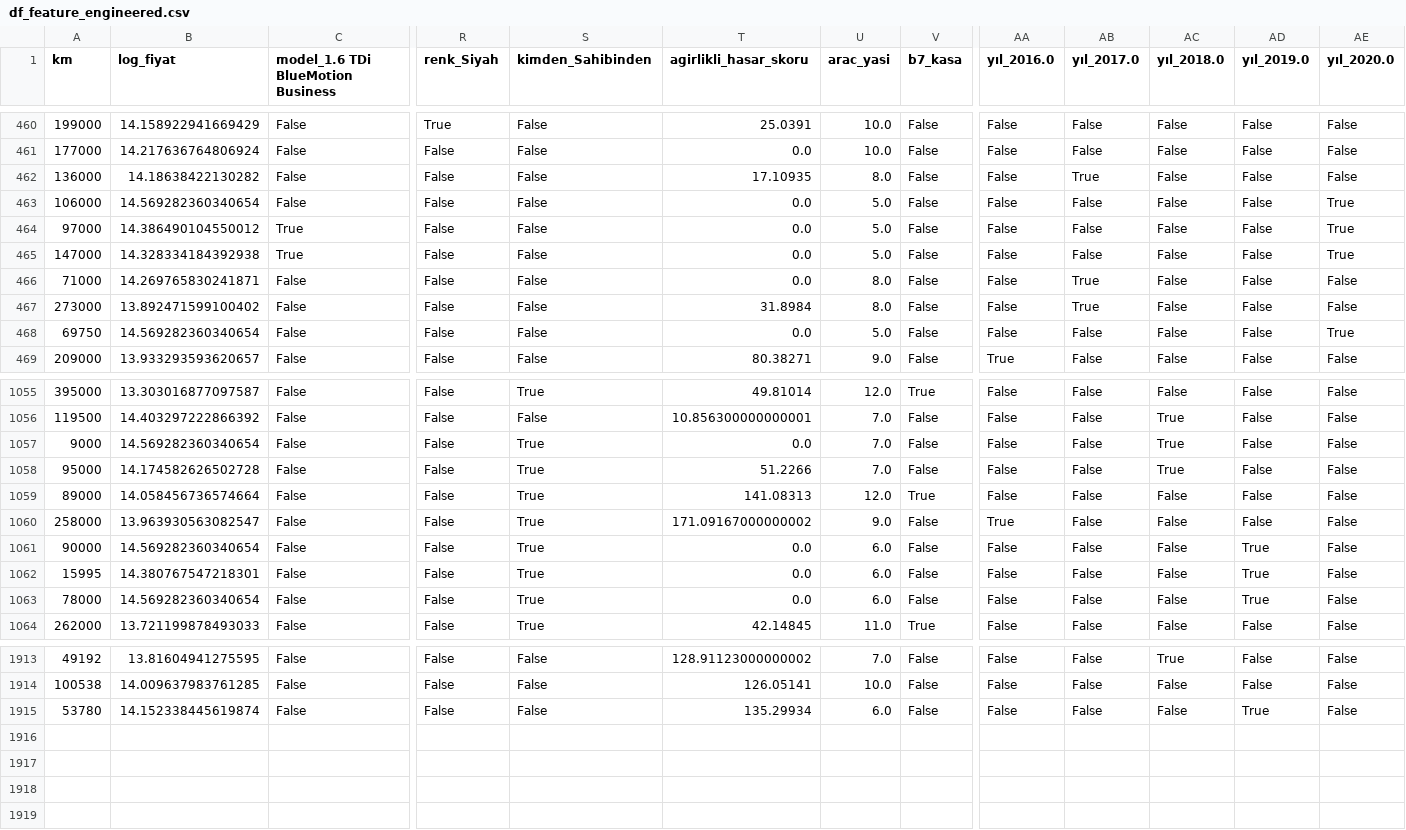
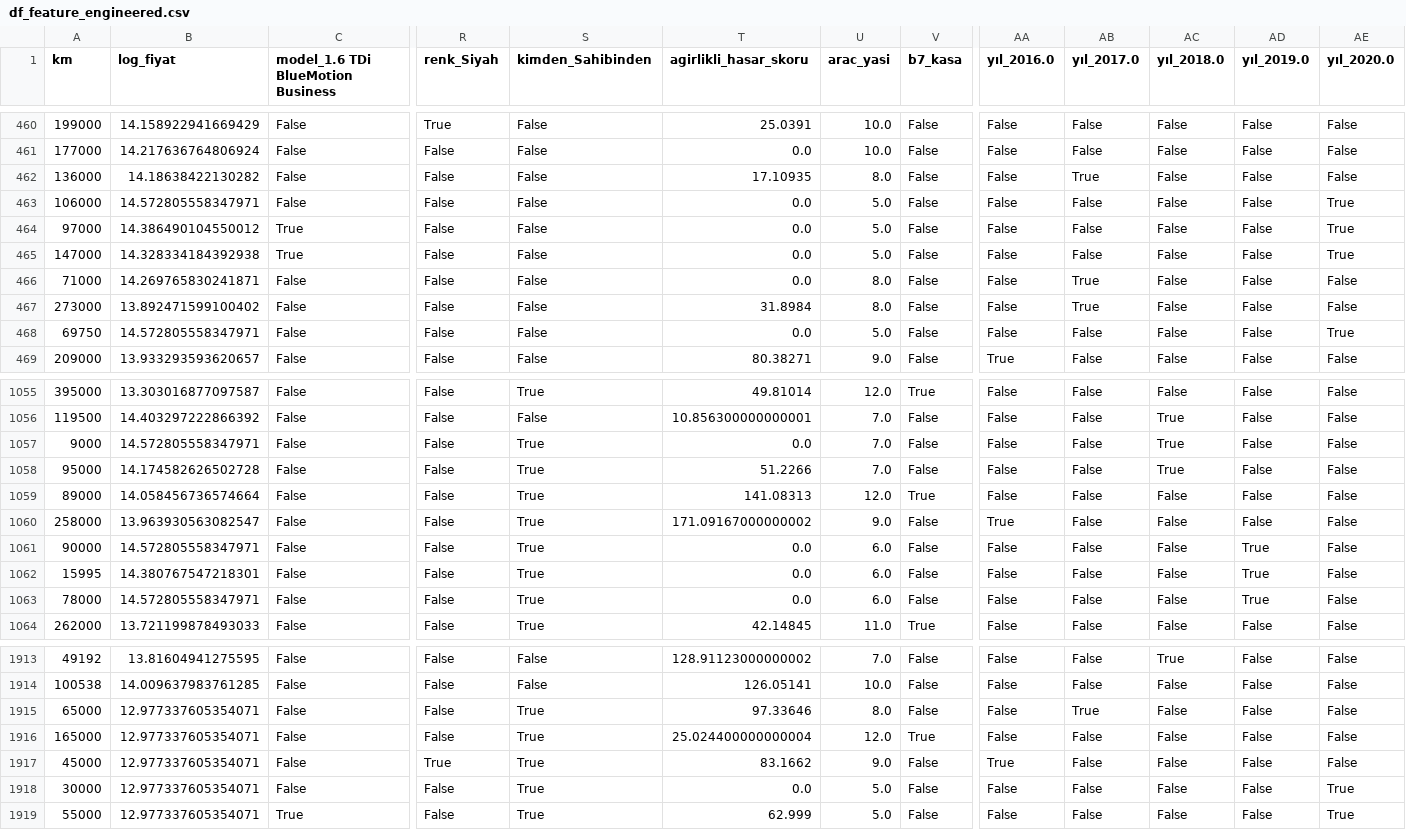
Before and after one commit to emirhangull/araba_fiyat_tahmin, a CSV file: df_feature_engineered.csv, drawn as a sheet; only a part is shown, gaps mark what is left out; rows hold the shown columns only; the diff covers the shown part only; the diff names each change by its address in the sheet, - before the commit and + after, or states it on an @@ line.

```diff
--- a/df_feature_engineered.csv
+++ b/df_feature_engineered.csv
-B463 (log_fiyat): 14.569282360340654
+B463 (log_fiyat): 14.572805558347971
-B468 (log_fiyat): 14.569282360340654
+B468 (log_fiyat): 14.572805558347971
-B1057 (log_fiyat): 14.569282360340654
+B1057 (log_fiyat): 14.572805558347971
-B1061 (log_fiyat): 14.569282360340654
+B1061 (log_fiyat): 14.572805558347971
-B1063 (log_fiyat): 14.569282360340654
+B1063 (log_fiyat): 14.572805558347971
-A1915 (km): 53780
+A1915 (km): 65000
-B1915 (log_fiyat): 14.152338445619874
+B1915 (log_fiyat): 12.977337605354071
-S1915 (kimden_Sahibinden): False
+S1915 (kimden_Sahibinden): True
-T1915 (agirlikli_hasar_skoru): 135.29934
+T1915 (agirlikli_hasar_skoru): 97.33646
-U1915 (arac_yasi): 6.0
+U1915 (arac_yasi): 8.0
-AB1915 (yıl_2017.0): False
+AB1915 (yıl_2017.0): True
-AD1915 (yıl_2019.0): True
+AD1915 (yıl_2019.0): False
+row 1916: 165000 | 12.977337605354071 | False | False | True | 25.024400000000004 | 12.0 | True | False | False | False | False | False
+row 1917: 45000 | 12.977337605354071 | False | True | True | 83.1662 | 9.0 | False | True | False | False | False | False
+row 1918: 30000 | 12.977337605354071 | False | False | True | 0.0 | 5.0 | False | False | False | False | False | True
+row 1919: 55000 | 12.977337605354071 | True | False | True | 62.999 | 5.0 | False | False | False | False | False | True
```
Also changed, not shown: 30 edited cells elsewhere in this file, ornek_araclar.csv, 5 other files.
